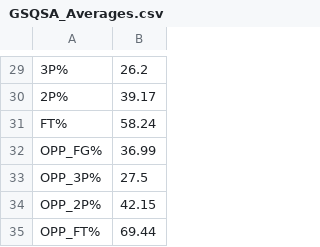
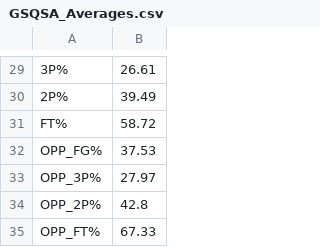
Before and after one commit to Giovalentini/gsqsa_basket, a CSV file: output/GSQSA_Averages.csv, drawn as a sheet; only a part is shown, gaps mark what is left out; the diff covers the shown part only; the diff names each change by its address in the sheet, - before the commit and + after, or states it on an @@ line.

```diff
--- a/output/GSQSA_Averages.csv
+++ b/output/GSQSA_Averages.csv
-B29: 26.2
+B29: 26.61
-B30: 39.17
+B30: 39.49
-B31: 58.24
+B31: 58.72
-B32: 36.99
+B32: 37.53
-B33: 27.5
+B33: 27.97
-B34: 42.15
+B34: 42.8
-B35: 69.44
+B35: 67.33
```
Also changed, not shown: 28 edited cells elsewhere in this file, output/Averages_per_Player.csv, output/GSQSA_team_stats.csv, 3 other files.
